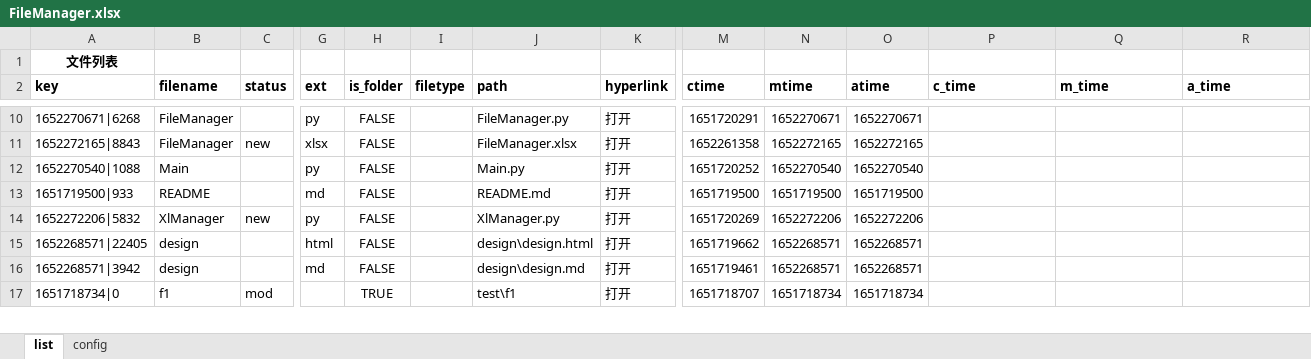
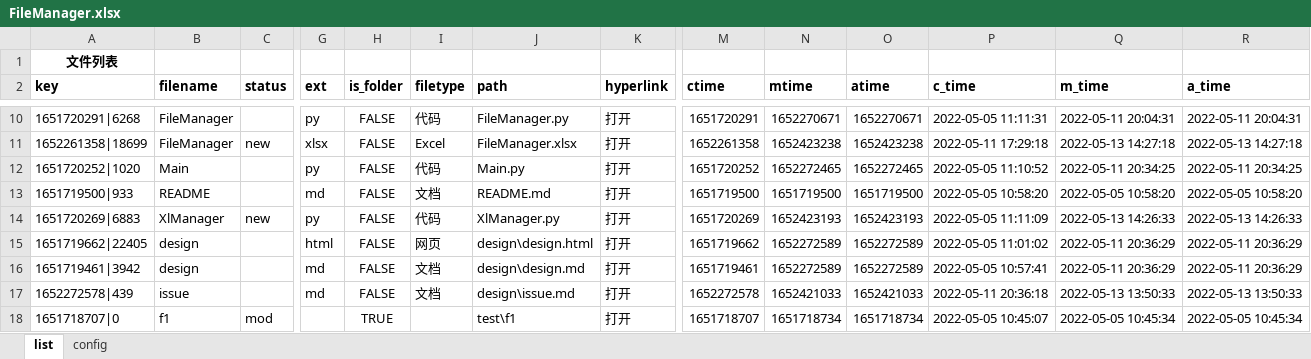
Before and after one commit to gamefang/file_manager, an Excel workbook: FileManager.xlsx, sheet list, drawn as a sheet; only a part is shown, gaps mark what is left out; values as stored, in another font and other column widths than the file's, no borders; removed rows and columns are numbered as before the commit, all else as after; rows hold the shown columns only; the diff covers the shown part only; the diff names each change by its address in the sheet, - before the commit and + after, or states it on an @@ line.

```diff
--- a/FileManager.xlsx (sheet list)
+++ b/FileManager.xlsx (sheet list)
-A10 (key): 1652270671|6268
+A10 (key): 1651720291|6268
-I10 (filetype): (empty)
+I10 (filetype): 代码
-P10 (c_time): (empty)
+P10 (c_time): 2022-05-05 11:11:31
-Q10 (m_time): (empty)
+Q10 (m_time): 2022-05-11 20:04:31
-R10 (a_time): (empty)
+R10 (a_time): 2022-05-11 20:04:31
-row 11: 1652272165|8843 | FileManager | new | xlsx | FALSE |  | FileManager.xlsx | 打开 | 1652261358 | 1652272165 | 1652272165
-row 12: 1652270540|1088 | Main |  | py | FALSE |  | Main.py | 打开 | 1651720252 | 1652270540 | 1652270540
+row 11: 1652261358|18699 | FileManager | new | xlsx | FALSE | Excel | FileManager.xlsx | 打开 | 1652261358 | 1652423238 | 1652423238 | 2022-05-11 17:29:18 | 2022-05-13 14:27:18 | 2022-05-13 14:27:18
+row 12: 1651720252|1020 | Main |  | py | FALSE | 代码 | Main.py | 打开 | 1651720252 | 1652272465 | 1652272465 | 2022-05-05 11:10:52 | 2022-05-11 20:34:25 | 2022-05-11 20:34:25
-I13 (filetype): (empty)
+I13 (filetype): 文档
-P13 (c_time): (empty)
+P13 (c_time): 2022-05-05 10:58:20
-Q13 (m_time): (empty)
+Q13 (m_time): 2022-05-05 10:58:20
-R13 (a_time): (empty)
+R13 (a_time): 2022-05-05 10:58:20
-row 14: 1652272206|5832 | XlManager | new | py | FALSE |  | XlManager.py | 打开 | 1651720269 | 1652272206 | 1652272206
+row 14: 1651720269|6883 | XlManager | new | py | FALSE | 代码 | XlManager.py | 打开 | 1651720269 | 1652423193 | 1652423193 | 2022-05-05 11:11:09 | 2022-05-13 14:26:33 | 2022-05-13 14:26:33
-A15 (key): 1652268571|22405
+A15 (key): 1651719662|22405
-I15 (filetype): (empty)
+I15 (filetype): 网页
-N15:N16 (mtime): 1652268571
+N15:N16 (mtime): 1652272589
-O15:O16 (atime): 1652268571
+O15:O16 (atime): 1652272589
-P15 (c_time): (empty)
+P15 (c_time): 2022-05-05 11:01:02
-Q15:Q16 (m_time): (empty)
+Q15:Q16 (m_time): 2022-05-11 20:36:29
-R15:R16 (a_time): (empty)
+R15:R16 (a_time): 2022-05-11 20:36:29
-A16 (key): 1652268571|3942
+A16 (key): 1651719461|3942
-I16 (filetype): (empty)
+I16 (filetype): 文档
-P16 (c_time): (empty)
+P16 (c_time): 2022-05-05 10:57:41
+row 17: 1652272578|439 | issue |  | md | FALSE | 文档 | design\issue.md | 打开 | 1652272578 | 1652421033 | 1652421033 | 2022-05-11 20:36:18 | 2022-05-13 13:50:33 | 2022-05-13 13:50:33
-A18 (key): 1651718734|0
+A18 (key): 1651718707|0
-P18 (c_time): (empty)
+P18 (c_time): 2022-05-05 10:45:07
-Q18 (m_time): (empty)
+Q18 (m_time): 2022-05-05 10:45:34
-R18 (a_time): (empty)
+R18 (a_time): 2022-05-05 10:45:34
```
Also changed, not shown: 4 added rows, 10 removed rows, 74 edited cells and cell formats elsewhere in this sheet, sheet config, formulas that keep their value, 2 other files.
